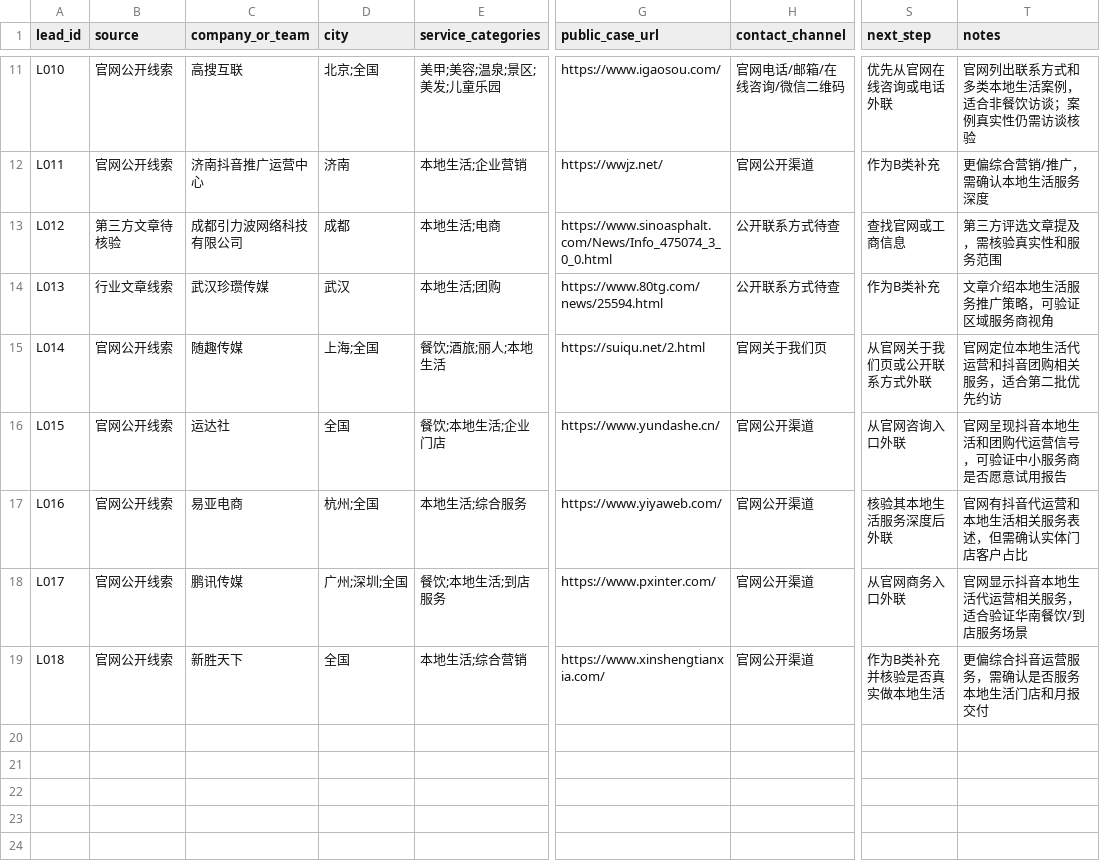
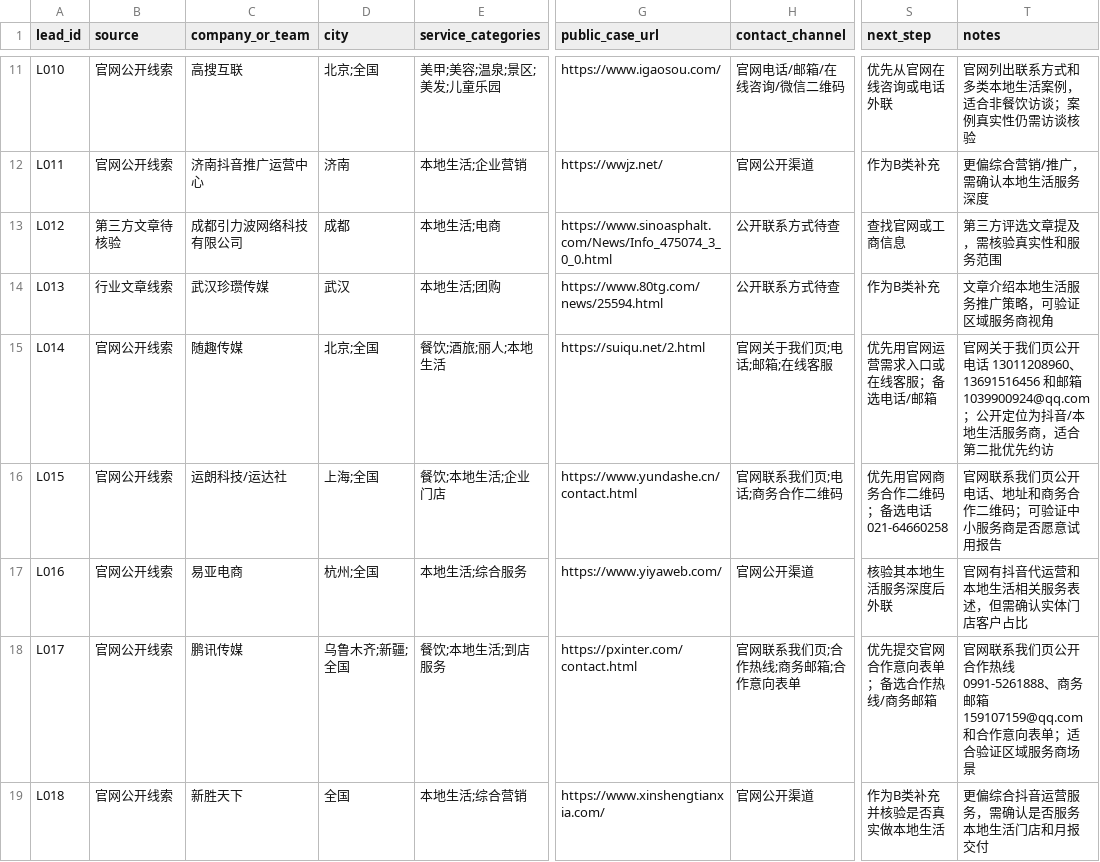
Before and after one commit to daniel-yu-gold/geo-research, a CSV file: templates/lead_tracker.csv, drawn as a sheet; only a part is shown, gaps mark what is left out; the diff names each change by its address in the sheet, - before the commit and + after, or states it on an @@ line.

Commit message:
Update lead contact channels

```diff
--- a/templates/lead_tracker.csv
+++ b/templates/lead_tracker.csv
-D15 (city): 上海;全国
+D15 (city): 北京;全国
-H15 (contact_channel): 官网关于我们页
+H15 (contact_channel): 官网关于我们页;电话;邮箱;在线客服
-S15 (next_step): 从官网关于我们页或公开联系方式外联
+S15 (next_step): 优先用官网运营需求入口或在线客服；备选电话/邮箱
-T15 (notes): 官网定位本地生活代运营和抖音团购相关服务，适合第…
+T15 (notes): 官网关于我们页公开电话 13011208960、13691516456 和邮箱 1039900924@qq.com；公开定位为抖音/本地生活服务商，适合第…
-C16 (company_or_team): 运达社
+C16 (company_or_team): 运朗科技/运达社
-D16 (city): 全国
+D16 (city): 上海;全国
-G16 (public_case_url): https://www.yundashe.cn/
+G16 (public_case_url): https://www.yundashe.cn/contact.html
-H16 (contact_channel): 官网公开渠道
+H16 (contact_channel): 官网联系我们页;电话;商务合作二维码
-S16 (next_step): 从官网咨询入口外联
+S16 (next_step): 优先用官网商务合作二维码；备选电话 021-64660258
-T16 (notes): 官网呈现抖音本地生活和团购代运营信号，可验证中小服务商是否愿意试用报告
+T16 (notes): 官网联系我们页公开电话、地址和商务合作二维码；可验证中小服务商是否愿意试用报告
-D18 (city): 广州;深圳;全国
+D18 (city): 乌鲁木齐;新疆;全国
-G18 (public_case_url): https://www.pxinter.com/
+G18 (public_case_url): https://pxinter.com/contact.html
-H18 (contact_channel): 官网公开渠道
+H18 (contact_channel): 官网联系我们页;合作热线;商务邮箱;合作意向表单
-S18 (next_step): 从官网商务入口外联
+S18 (next_step): 优先提交官网合作意向表单；备选合作热线/商务邮箱
-T18 (notes): 官网显示抖音本地生活代运营相关服务，适合验证华南餐饮/到店服务场景
+T18 (notes): 官网联系我们页公开合作热线 0991-5261888、商务邮箱 159107159@qq.com 和合作意向表单；适合验证区域服务商场景
```
